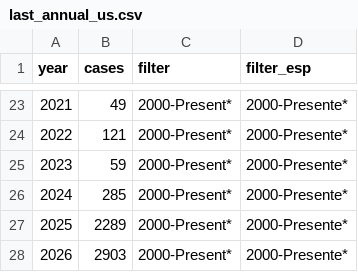
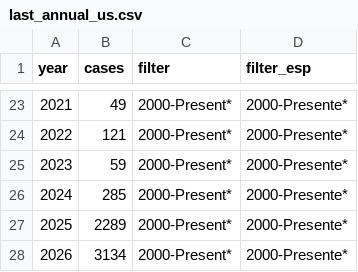
Before and after one commit to annie-jennemann/measles2, a CSV file: last_annual_us.csv, drawn as a sheet; only a part is shown, gaps mark what is left out.

```diff
--- a/last_annual_us.csv
+++ b/last_annual_us.csv
@@ -27,2 +27,2 @@ year,cases,filter,filter_esp
 2025,2289,2000-Present*,2000-Presente*
-2026,2903,2000-Present*,2000-Presente*
+2026,3134,2000-Present*,2000-Presente*
```
Also changed, not shown: last_map_us.csv, last_weekly_us.csv.
